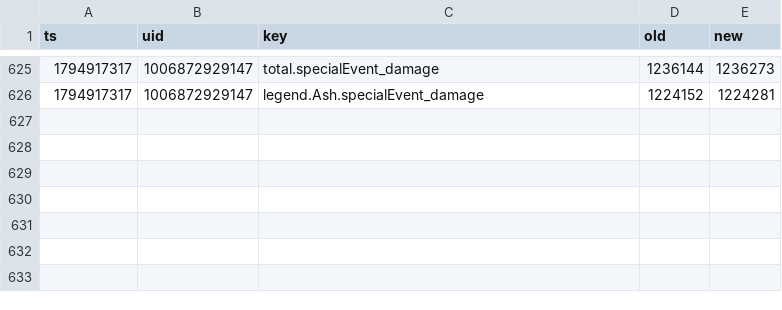
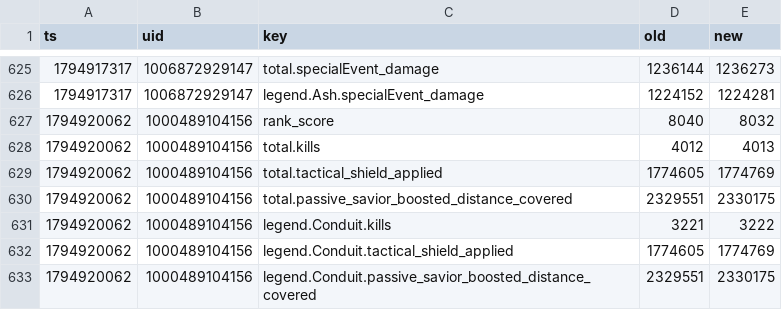
Before and after one commit to lukeapples/apex-tracker, a CSV file: changes.csv, drawn as a sheet; only a part is shown, gaps mark what is left out; the diff names each change by its address in the sheet, - before the commit and + after, or states it on an @@ line.

```diff
--- a/changes.csv
+++ b/changes.csv
+row 627: 1794920062 | 1000489104156 | rank_score | 8040 | 8032
+row 628: 1794920062 | 1000489104156 | total.kills | 4012 | 4013
+row 629: 1794920062 | 1000489104156 | total.tactical_shield_applied | 1774605 | 1774769
+row 630: 1794920062 | 1000489104156 | total.passive_savior_boosted_distance_covered | 2329551 | 2330175
+row 631: 1794920062 | 1000489104156 | legend.Conduit.kills | 3221 | 3222
+row 632: 1794920062 | 1000489104156 | legend.Conduit.tactical_shield_applied | 1774605 | 1774769
+row 633: 1794920062 | 1000489104156 | legend.Conduit.passive_savior_boosted_distance_covered | 2329551 | 2330175
```
Also changed, not shown: 1 other file.
